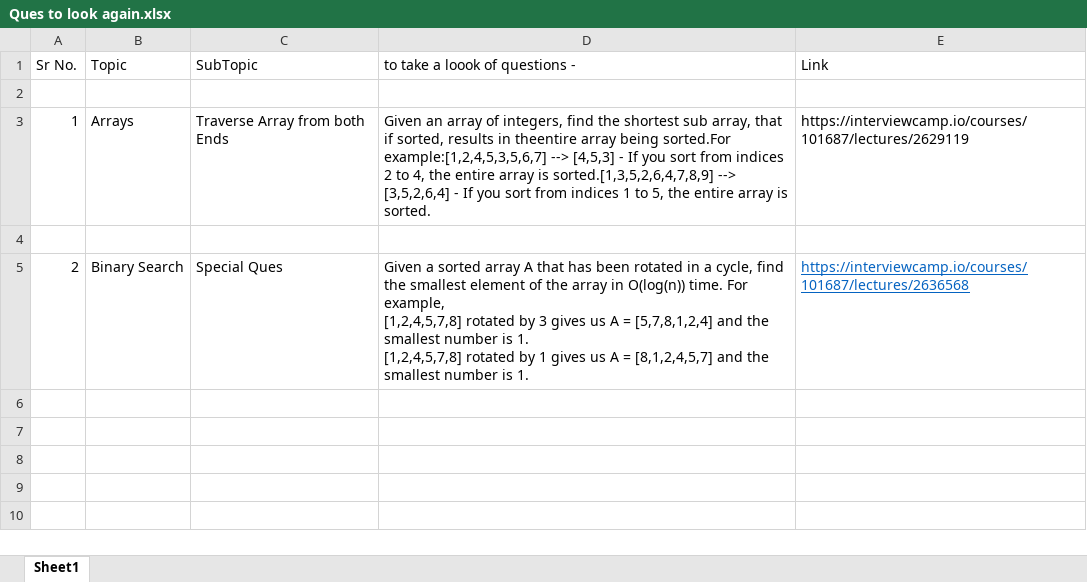
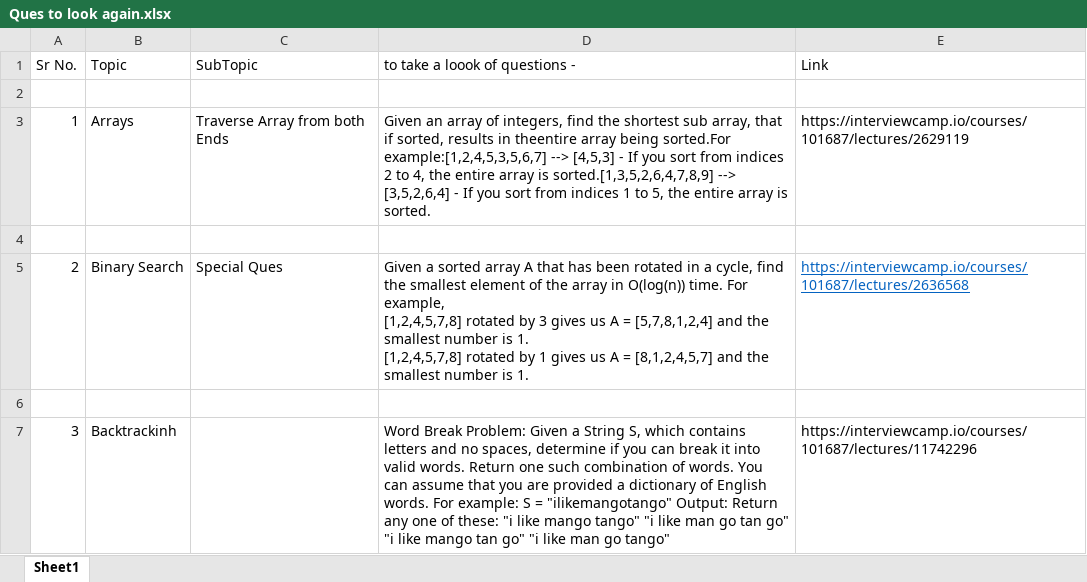
Before and after one commit to Shriraj26/InterviewCamp, an Excel workbook: Ques to look again.xlsx, sheet Sheet1, drawn as a sheet; values as stored, in another font and other column widths than the file's, no borders; the diff names each change by its address in the sheet, - before the commit and + after, or states it on an @@ line.

```diff
--- a/Ques to look again.xlsx (sheet Sheet1)
+++ b/Ques to look again.xlsx (sheet Sheet1)
+row 6: (empty)
+row 7: 3 | Backtrackinh |  | Word Break Problem: Given a String S, which contains letters and no spaces, determine if you can break it into valid words. Return one such combination of words. You can assume that you are provided a dictionary of English words. For example: S = "ilikemangotango" Output: Return any one of these: "i like mango tango" "i like man go tan go" "i like mango tan go" "i like man go tango" | https://interviewcamp.io/courses/101687/lectures/11742296
```
Also changed, not shown: 1 other file.
